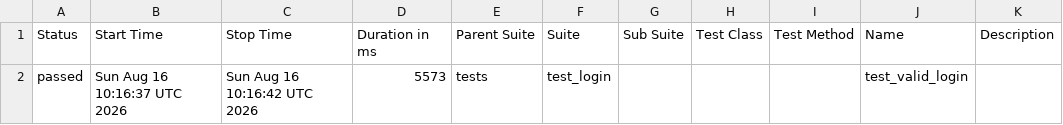
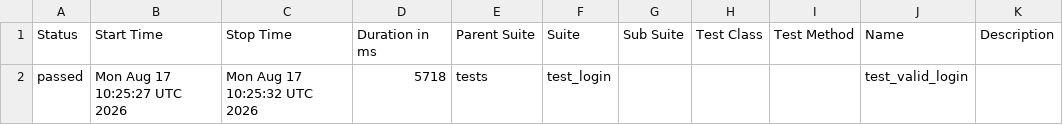
Before and after one commit to abhikatta449-prog/poconplaywrightpython, a CSV file: data/suites.csv, drawn as a sheet.

```diff
--- a/data/suites.csv
+++ b/data/suites.csv
@@ -1,2 +1,2 @@
 "Status","Start Time","Stop Time","Duration in ms","Parent Suite","Suite","Sub Suite","Test Class","Test Method","Name","Description"
-"passed","Sun Aug 16 10:16:37 UTC 2026","Sun Aug 16 10:16:42 UTC 2026","5573","tests","test_login","","","","test_valid_login",""
+"passed","Mon Aug 17 10:25:27 UTC 2026","Mon Aug 17 10:25:32 UTC 2026","5718","tests","test_login","","","","test_valid_login",""
```
Also changed, not shown: 16 other files.
